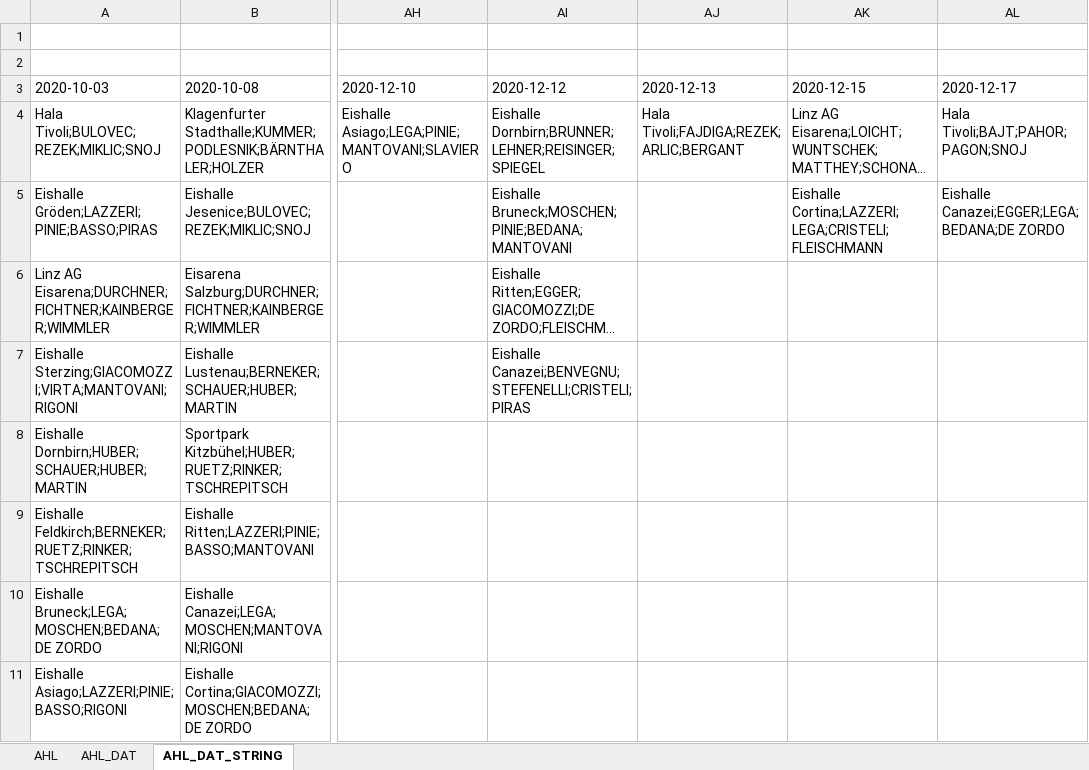
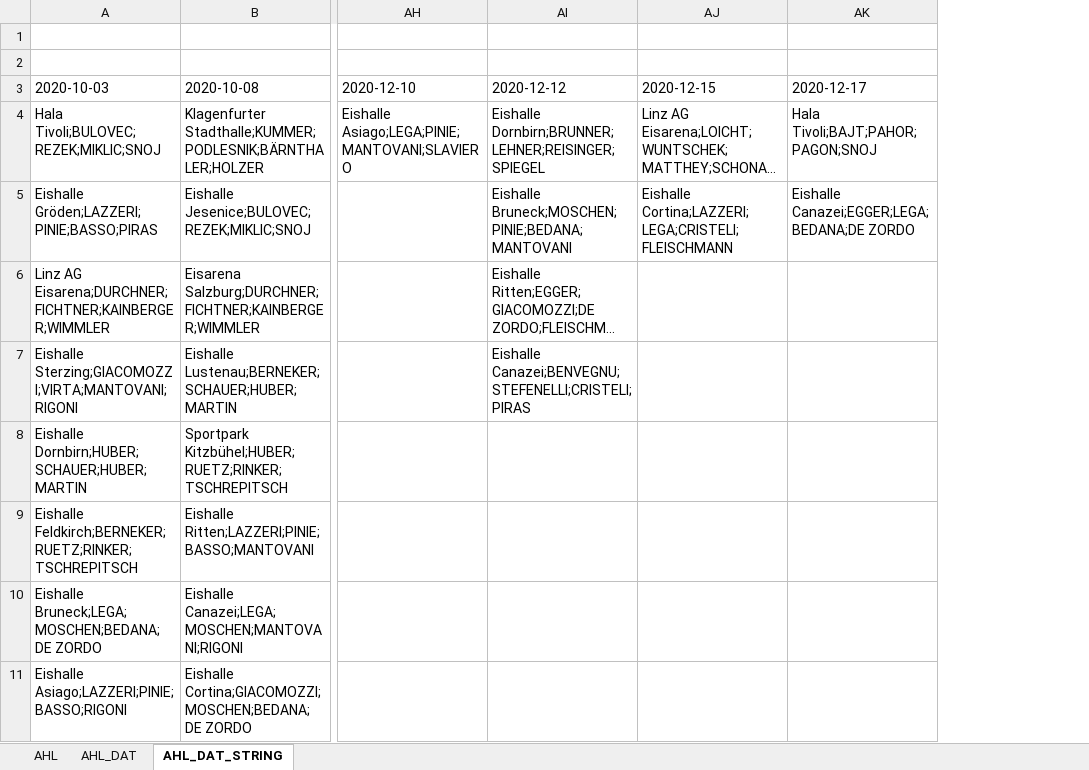
Before and after one commit to snojle23/delegacije, an Excel workbook: data/AHLdelegacije.xlsx, sheet AHL_DAT_STRING, drawn as a sheet; only a part is shown, gaps mark what is left out; long unchanged cells end in …; values as stored, in another font and other column widths than the file's, no borders; the diff names each change by its address in the sheet, - before the commit and + after, or states it on an @@ line.

```diff
--- a/data/AHLdelegacije.xlsx (sheet AHL_DAT_STRING)
+++ b/data/AHLdelegacije.xlsx (sheet AHL_DAT_STRING)
-column AJ (2020-12-13), row 4: Hala Tivoli;FAJDIGA;REZEK;ARLIC;BERGANT
```
Also changed, not shown: sheet AHL, sheet AHL_DAT.
